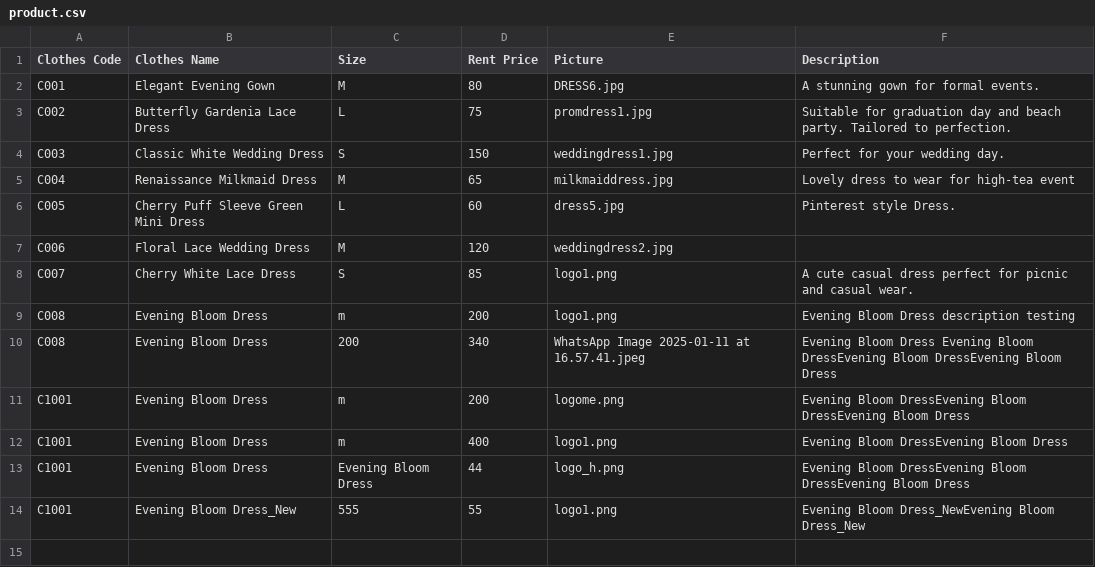
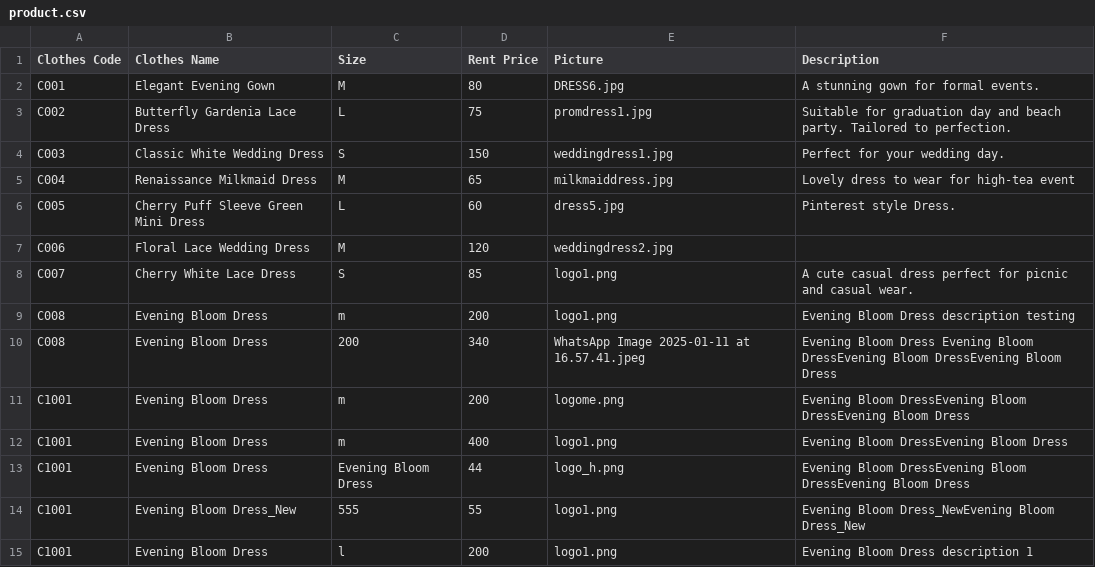
Before and after one commit to Helenooi/Helenooi-CAT201ProjectReactJS, a CSV file: public/public/product.csv, drawn as a sheet; the diff names each change by its address in the sheet, - before the commit and + after, or states it on an @@ line.

```diff
--- a/public/public/product.csv
+++ b/public/public/product.csv
+row 15: C1001 | Evening Bloom Dress | l | 200 | logo1.png | Evening Bloom Dress description 1
```
Also changed, not shown: 1 other file.
